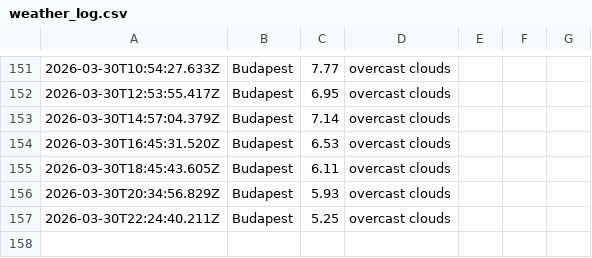
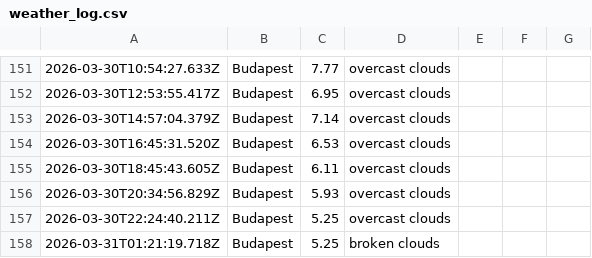
Before and after one commit to Jake-Davis01/La-Fosse-Weather-App, a CSV file: data/weather_log.csv, drawn as a sheet; only a part is shown, gaps mark what is left out; the diff names each change by its address in the sheet, - before the commit and + after, or states it on an @@ line.

```diff
--- a/data/weather_log.csv
+++ b/data/weather_log.csv
+row 158: 2026-03-31T01:21:19.718Z | Budapest | 5.25 | broken clouds
```
Also changed, not shown: 1 other file.
